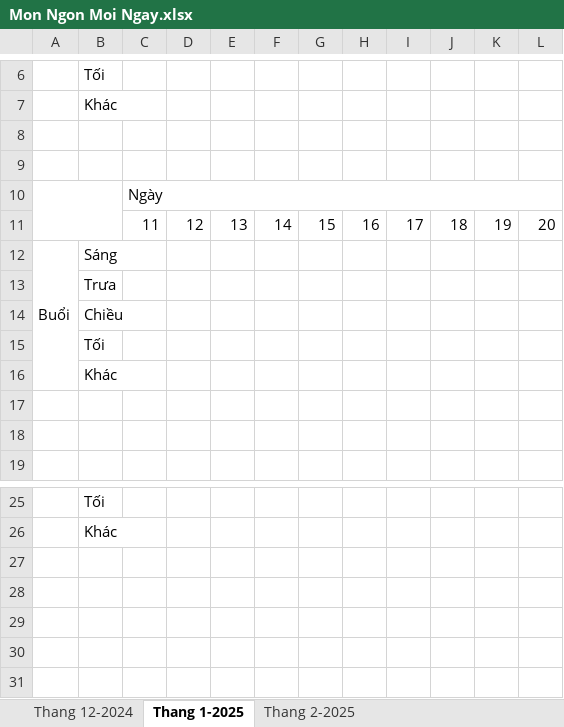
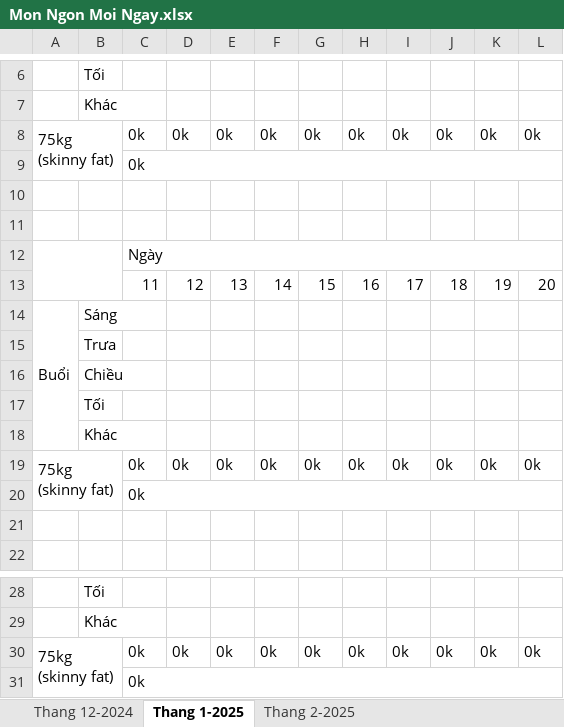
Before and after one commit to NguyenNgocThach2001/Toi_Da_An_Gi, an Excel workbook: Mon Ngon Moi Ngay.xlsx, sheet Thang 1-2025, drawn as a sheet; only a part is shown, gaps mark what is left out; values as stored, in another font and other column widths than the file's, no cell formats; addresses are those after the commit; the diff names each change by its address in the sheet, - before the commit and + after, or states it on an @@ line.

```diff
--- a/Mon Ngon Moi Ngay.xlsx (sheet Thang 1-2025)
+++ b/Mon Ngon Moi Ngay.xlsx (sheet Thang 1-2025)
+row 8: 75kg (skinny fat) |  | 0k | 0k | 0k | 0k | 0k | 0k | 0k | 0k | 0k | 0k
+row 9:  |  | 0k
-row 19: (empty)
+row 19: 75kg (skinny fat) |  | 0k | 0k | 0k | 0k | 0k | 0k | 0k | 0k | 0k | 0k
+A19:B20 merged
+row 20:  |  | 0k
+row 30: 75kg (skinny fat) |  | 0k | 0k | 0k | 0k | 0k | 0k | 0k | 0k | 0k | 0k
+row 31:  |  | 0k
```
Also changed, not shown: sheet Thang 2-2025, sheet Thang 12-2024, cell formats, formulas that keep their value.
